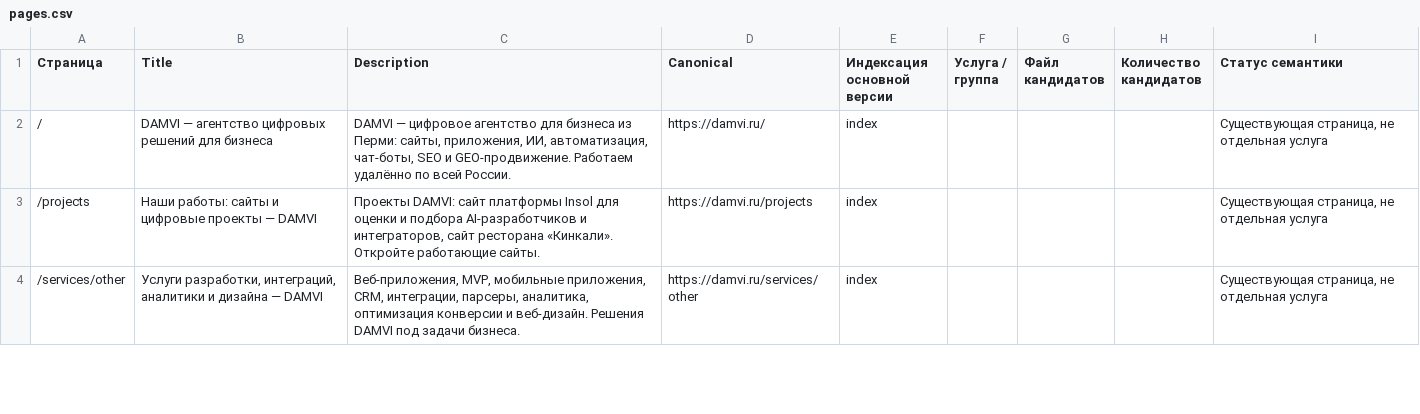
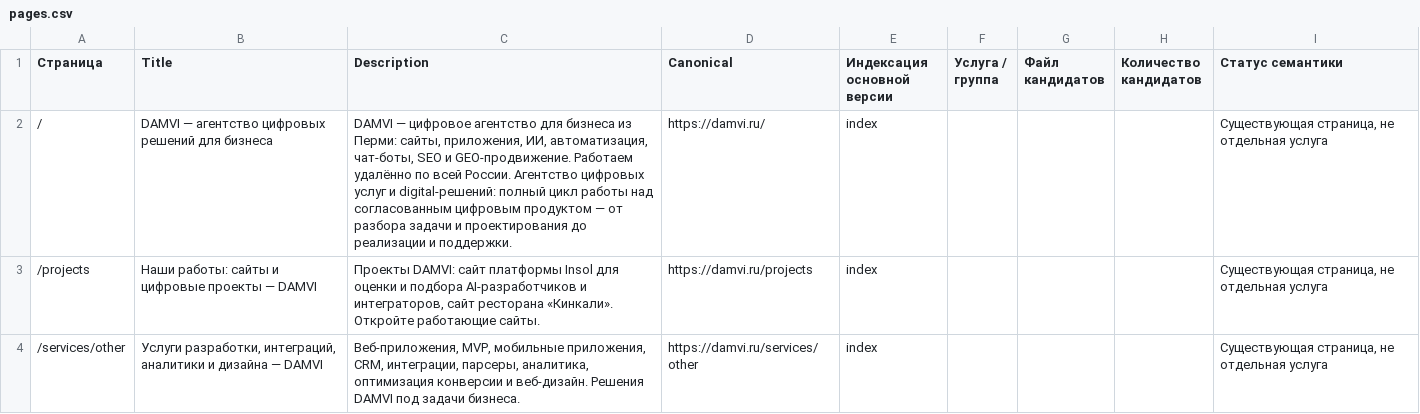
Before and after one commit to nk6357/damvi, a CSV file: seo/pages.csv, drawn as a sheet; only a part is shown.

```diff
--- a/seo/pages.csv
+++ b/seo/pages.csv
@@ -1,3 +1,3 @@
 "Страница","Title","Description","Canonical","Индексация основной версии","Услуга / группа","Файл кандидатов","Количество кандидатов","Статус семантики"
-"/","DAMVI — агентство цифровых решений для бизнеса","DAMVI — цифровое агентство для бизнеса из Перми: сайты, приложения, ИИ, автоматизация, чат-боты, SEO и GEO-продвижение. Работаем удалённо по всей России.","https://damvi.ru/","index","","","","Существующая страница, не отдельная услуга"
+"/","DAMVI — агентство цифровых решений для бизнеса","DAMVI — цифровое агентство для бизнеса из Перми: сайты, приложения, ИИ, автоматизация, чат-боты, SEO и GEO-продвижение. Работаем удалённо по всей России. Агентство цифровых услуг и digital-решений: полный цикл работы над согласованным цифровым продуктом — от разбора задачи и проектирования до реализации и поддержки.","https://damvi.ru/","index","","","","Существующая страница, не отдельная услуга"
 "/projects","Наши работы: сайты и цифровые проекты — DAMVI","Проекты DAMVI: сайт платформы Insol для оценки и подбора AI-разработчиков и интеграторов, сайт ресторана «Кинкали». Откройте работающие сайты.","https://damvi.ru/projects","index","","","","Существующая страница, не отдельная услуга"
```
Also changed, not shown: 6 other files.
